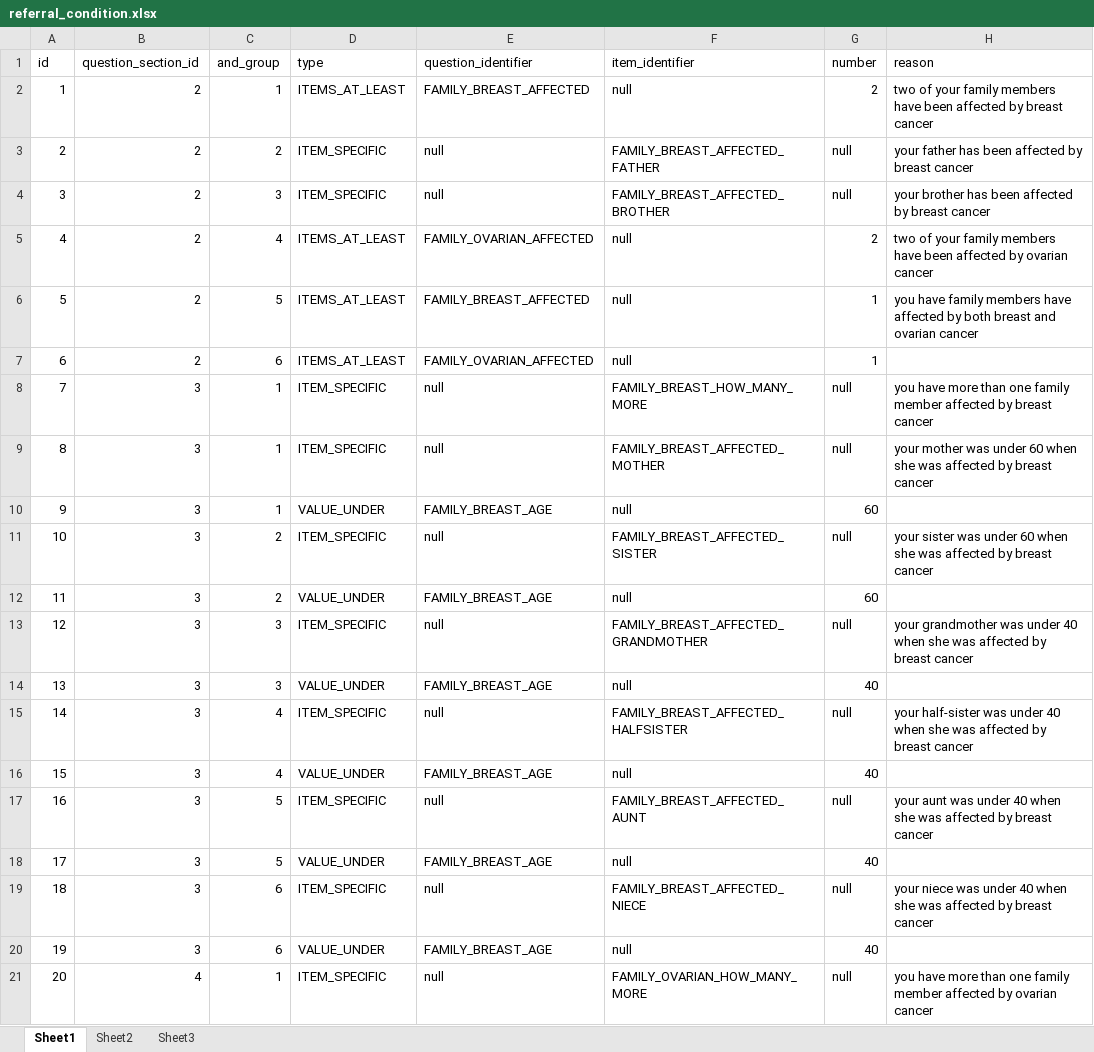
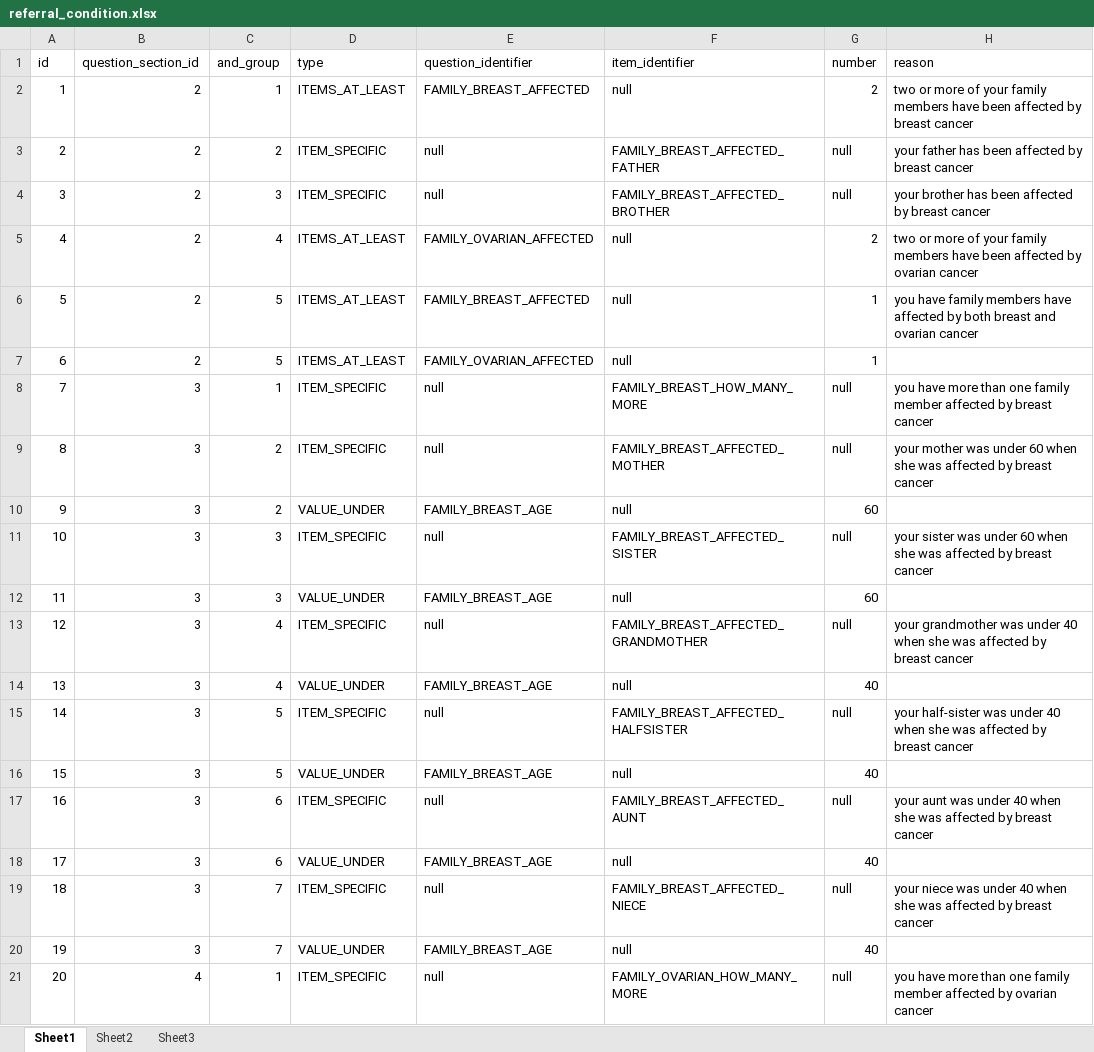
Before and after one commit to Xiaoxue-Zheng/bcra, an Excel workbook: data/questionnaires/version1/referral_condition.xlsx, sheet Sheet1, drawn as a sheet; values as stored, in another font and other column widths than the file's, no borders; the diff names each change by its address in the sheet, - before the commit and + after, or states it on an @@ line.

```diff
--- a/data/questionnaires/version1/referral_condition.xlsx (sheet Sheet1)
+++ b/data/questionnaires/version1/referral_condition.xlsx (sheet Sheet1)
-H2 (reason): two of your…
+H2 (reason): two or more of your…
-H5 (reason): two of your…
+H5 (reason): two or more of your…
-C7 (and_group): 6
+C7 (and_group): 5
-C9:C10 (and_group): 1
+C9:C10 (and_group): 2
-C11:C12 (and_group): 2
+C11:C12 (and_group): 3
-C13:C14 (and_group): 3
+C13:C14 (and_group): 4
-C15:C16 (and_group): 4
+C15:C16 (and_group): 5
-C17:C18 (and_group): 5
+C17:C18 (and_group): 6
-C19:C20 (and_group): 6
+C19:C20 (and_group): 7
```
Also changed, not shown: data/questionnaires/version1/question.xlsx, 3 other files.
